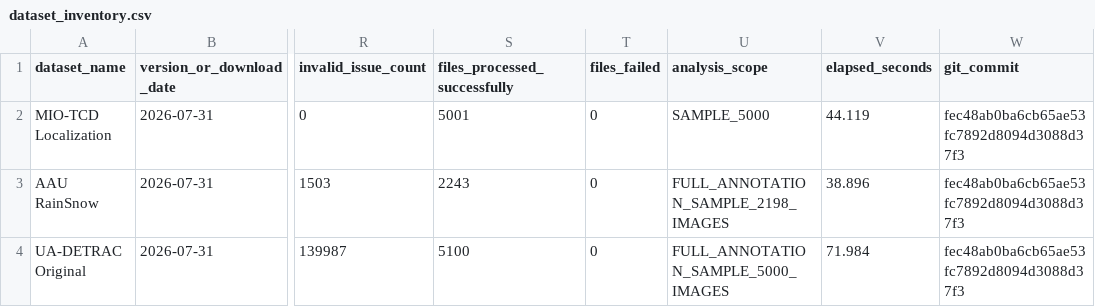
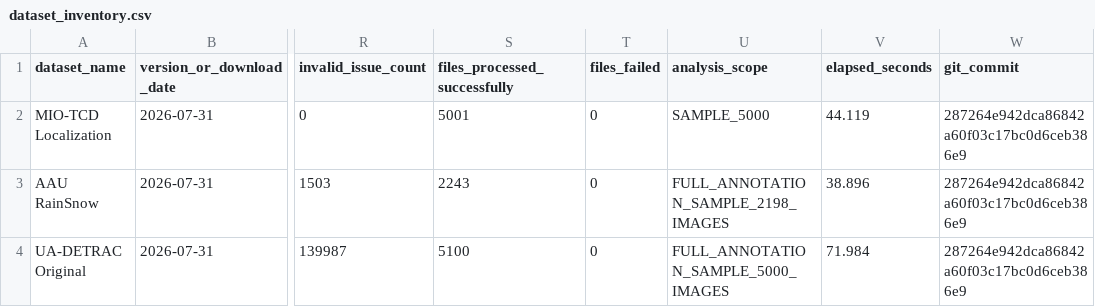
Before and after one commit to kinnynee/emergency-lane-dataset-pipeline, a CSV file: data_collection/reports/external_eda/dataset_inventory.csv, drawn as a sheet; only a part is shown, gaps mark what is left out; the diff names each change by its address in the sheet, - before the commit and + after, or states it on an @@ line.

```diff
--- a/data_collection/reports/external_eda/dataset_inventory.csv
+++ b/data_collection/reports/external_eda/dataset_inventory.csv
-W2:W4 (git_commit): fec48ab0ba6cb65ae53fc7892d8094d3088d37f3
+W2:W4 (git_commit): 287264e942dca86842a60f03c17bc0d6ceb386e9
```
Also changed, not shown: data_collection/reports/external_eda/split_proposal.csv, 10 other files.
